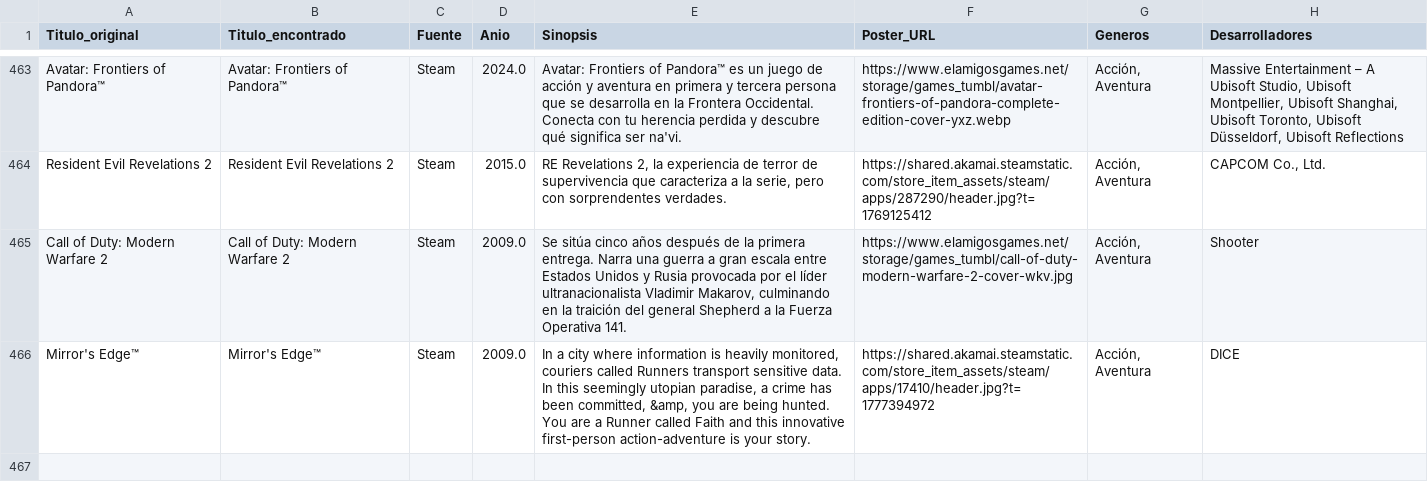
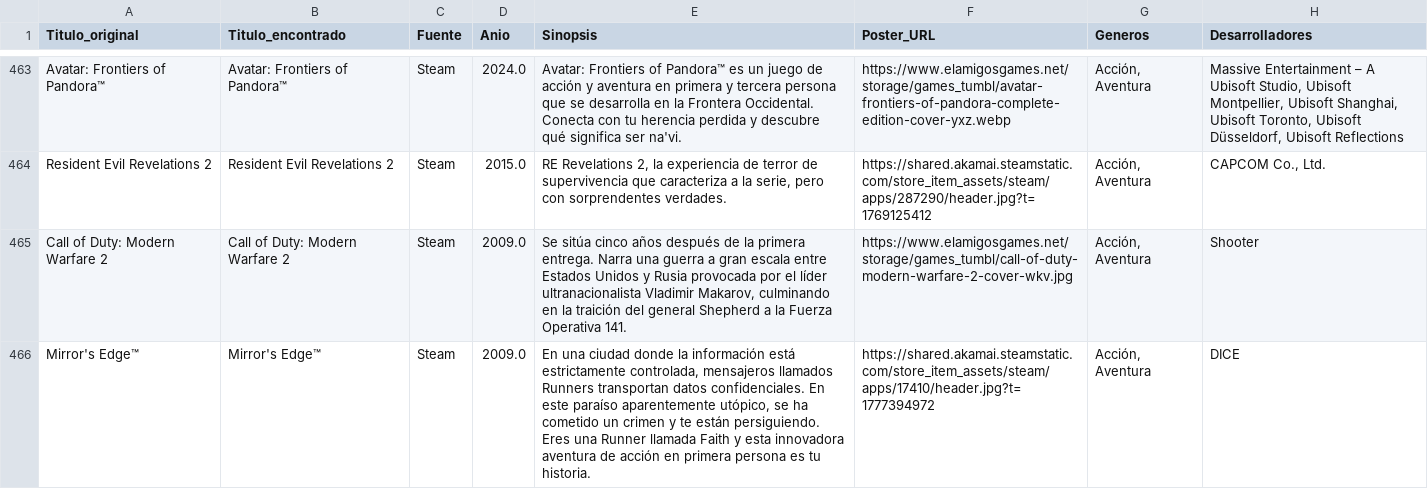
Before and after one commit to RazorXRD/Catalogo-Cloud-Rider, a CSV file: juegos_data.csv, drawn as a sheet; only a part is shown, gaps mark what is left out; the diff names each change by its address in the sheet, - before the commit and + after, or states it on an @@ line.

Commit message:
Add files via upload

```diff
--- a/juegos_data.csv
+++ b/juegos_data.csv
-E466 (Sinopsis): In a city where information is heavily monitored, couriers called Runners transport sensitive data. In this seemingly utopian paradise, a crime has been committed, &amp, you are being hunted. You are a Runner called Faith and this innovative first-person action-adventure is your story.
+E466 (Sinopsis): En una ciudad donde la información está estrictamente controlada, mensajeros llamados Runners transportan datos confidenciales. En este paraíso aparentemente utópico, se ha cometido un crimen y te están persiguiendo. Eres una Runner llamada Faith y esta innovadora aventura de acción en primera persona es tu historia.
```
